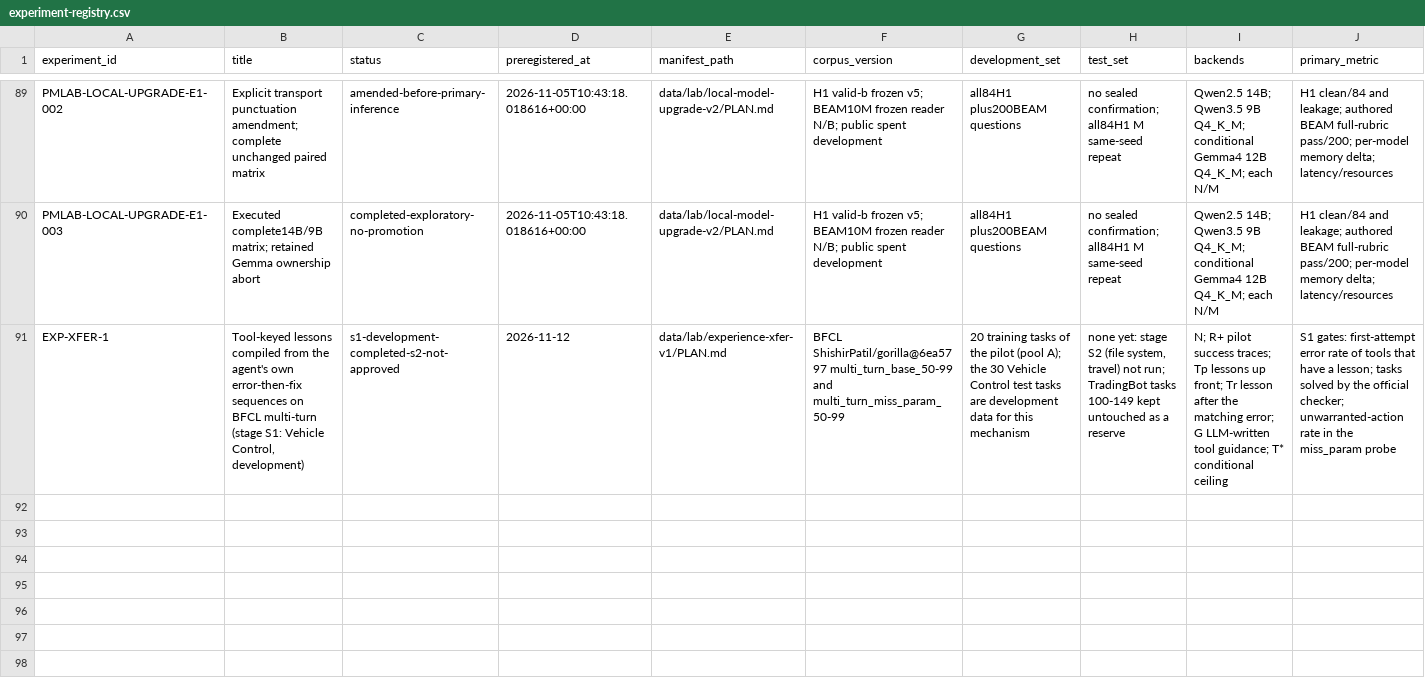
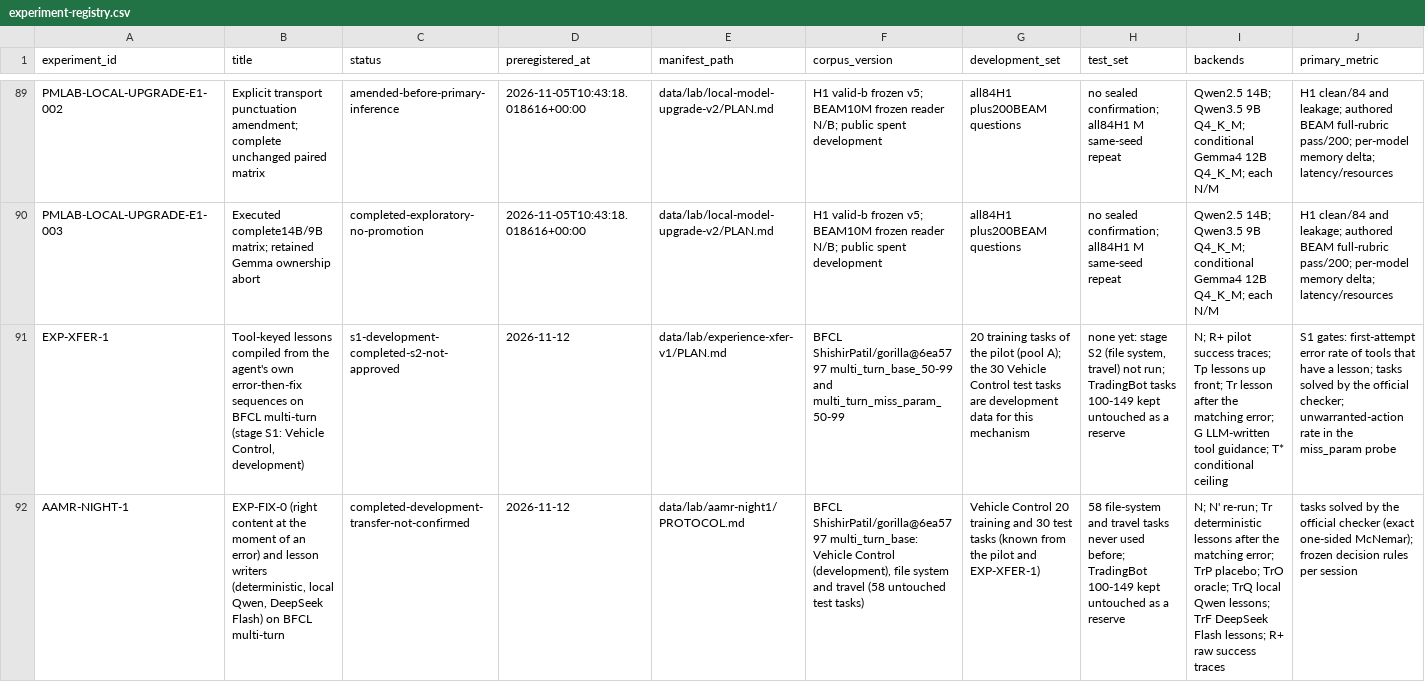
Before and after one commit to krapcys1-maker/adaptive-agent-memory-research, a CSV file: data/lab/experiment-registry.csv, drawn as a sheet; only a part is shown, gaps mark what is left out; rows hold the shown columns only; the diff names each change by its address in the sheet, - before the commit and + after, or states it on an @@ line.

```diff
--- a/data/lab/experiment-registry.csv
+++ b/data/lab/experiment-registry.csv
+row 92: AAMR-NIGHT-1 | EXP-FIX-0 (right content at the moment of an error) and lesson writers (deterministic, local Qwen, DeepSeek Flash) on BFCL multi-turn | completed-development-transfer-not-confirmed | 2026-11-12 | data/lab/aamr-night1/PROTOCOL.md | BFCL ShishirPatil/gorilla@6ea5797 multi_turn_base: Vehicle Control (development), file system and travel (58 untouched test tasks) | Vehicle Control 20 training and 30 test tasks (known from the pilot and EXP-XFER-1) | 58 file-system and travel tasks never used before; TradingBot 100-149 kept untouched as a reserve | N; N' re-run; Tr deterministic lessons after the matching error; TrP placebo; TrO oracle; TrQ local Qwen lessons; TrF DeepSeek Flash lessons; R+ raw success traces | tasks solved by the official checker (exact one-sided McNemar); frozen decision rules per session
```
Also changed, not shown: 1 other file.
